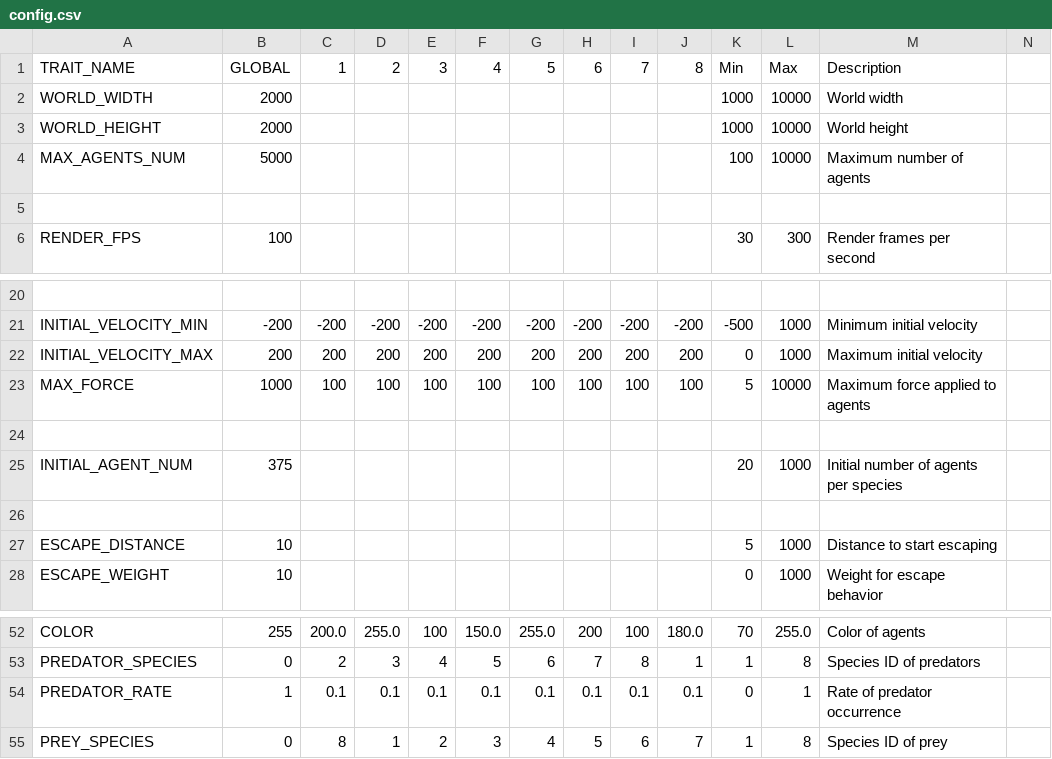
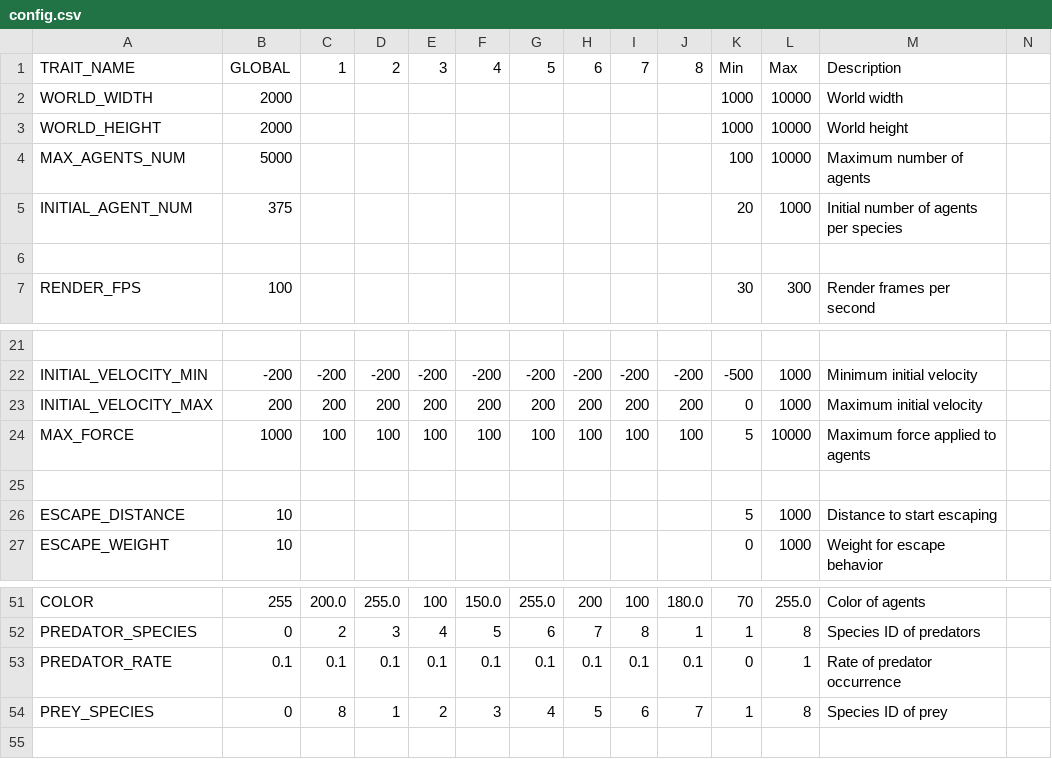
Before and after one commit to sw-sw-sw/yaorozu3b, a CSV file: config.csv, drawn as a sheet; only a part is shown, gaps mark what is left out.

```diff
--- a/config.csv
+++ b/config.csv
@@ -4,2 +4,3 @@ WORLD_HEIGHT,2000,,,,,,,,,1000,10000,World height,
 MAX_AGENTS_NUM,5000,,,,,,,,,100,10000,Maximum number of agents,
+INITIAL_AGENT_NUM,375,,,,,,,,,20,1000,Initial number of agents per species,
 ,,,,,,,,,,,,,
@@ -23,4 +24,2 @@ INITIAL_VELOCITY_MAX,200,200,200,200,200,200,200,200,200,0,1000,Maximum initial
 MAX_FORCE,1000,100,100,100,100,100,100,100,100,5,10000,Maximum force applied to agents,
-,,,,,,,,,,,,,
-INITIAL_AGENT_NUM,375,,,,,,,,,20,1000,Initial number of agents per species,
 ,,,,,,,,,,,,,
@@ -53,3 +52,3 @@ COLOR,255,200.0,255.0,100,150.0,255.0,200,100,180.0,70,255.0,Color of agents,
 PREDATOR_SPECIES,0,2,3,4,5,6,7,8,1,1,8,Species ID of predators,
-PREDATOR_RATE,1,0.1,0.1,0.1,0.1,0.1,0.1,0.1,0.1,0,1,Rate of predator occurrence,
+PREDATOR_RATE,0.1,0.1,0.1,0.1,0.1,0.1,0.1,0.1,0.1,0,1,Rate of predator occurrence,
 PREY_SPECIES,0,8,1,2,3,4,5,6,7,1,8,Species ID of prey,
```
Also changed, not shown: 9 other files.
